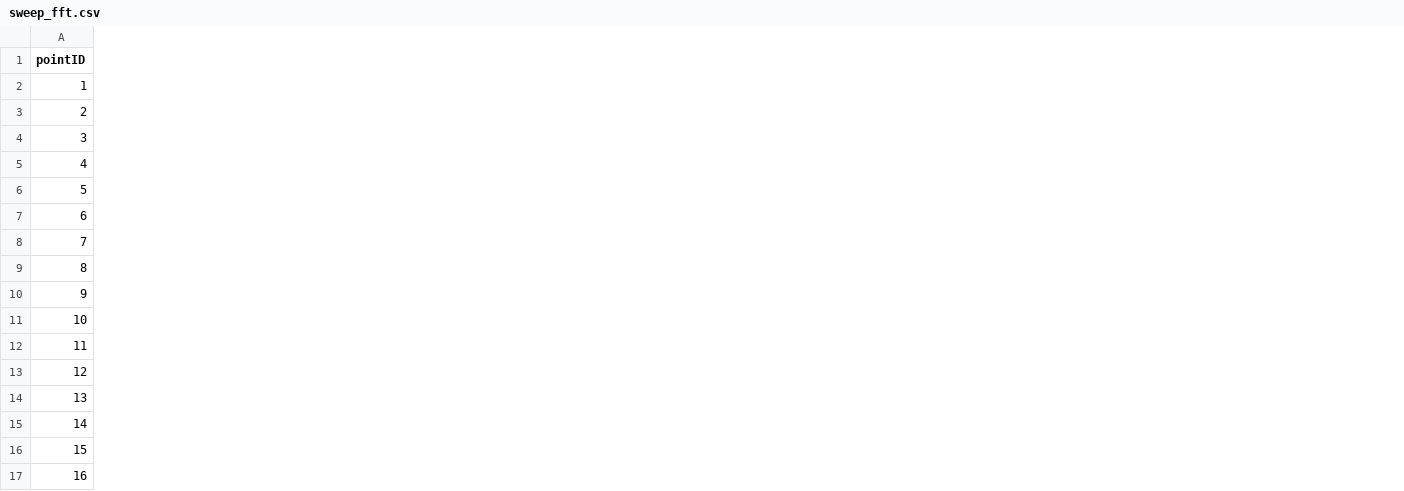
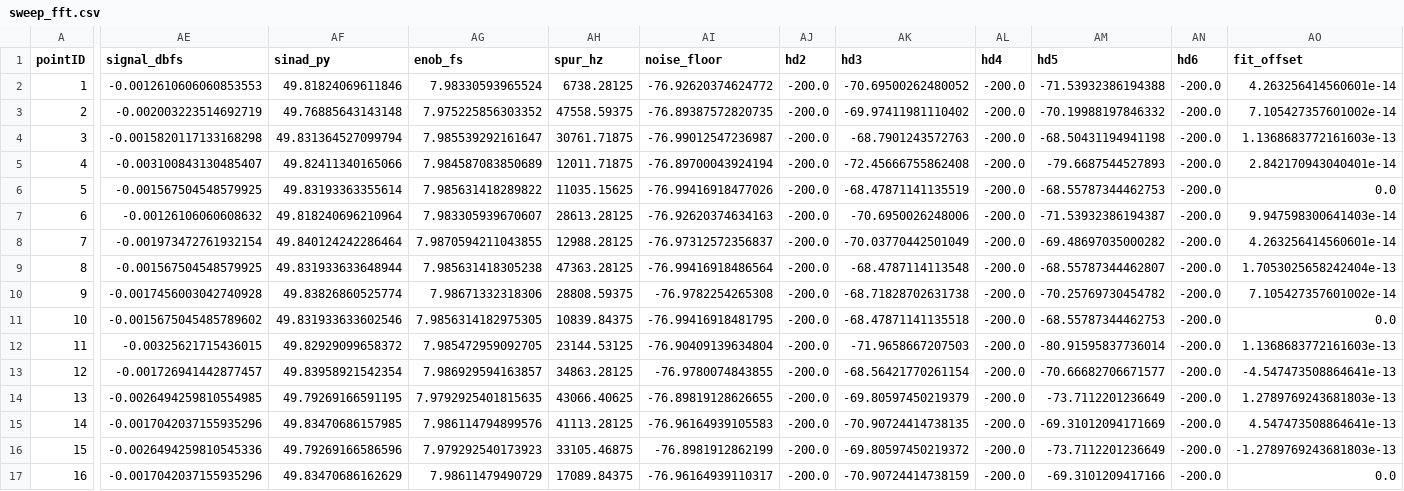
Before and after one commit to lewisMW/agriculture-SoC, a CSV file: analog/maestro_pipeline/data/exports/2026-11-16_1340_fft/sweep_fft.csv, drawn as a sheet; only a part is shown, gaps mark what is left out; the diff covers the shown part only; the diff names each change by its address in the sheet, - before the commit and + after, or states it on an @@ line.

```diff
--- a/analog/maestro_pipeline/data/exports/2026-11-16_1340_fft/sweep_fft.csv
+++ b/analog/maestro_pipeline/data/exports/2026-11-16_1340_fft/sweep_fft.csv
+column AE (signal_dbfs), rows 2-17: -0.0012610606060853553 | -0.002003223514692719 | -0.0015820117133168298 | -0.003100843130485407 | -0.001567504548579925 | -0.00126106060608632 | -0.001973472761932154 | -0.001567504548579925 | -0.0017456003042740928 | -0.0015675045485789602 | -0.00325621715436015 | -0.001726941442877457 | -0.0026494259810554985 | -0.0017042037155935296 | -0.0026494259810545336 | -0.0017042037155935296
+column AF (sinad_py), rows 2-17: 49.81824069611846 | 49.76885643143148 | 49.831364527099794 | 49.82411340165066 | 49.83193363355614 | 49.818240696210964 | 49.840124242286464 | 49.831933633648944 | 49.83826860525774 | 49.831933633602546 | 49.82929099658372 | 49.83958921542354 | 49.79269166591195 | 49.83470686157985 | 49.79269166586596 | 49.83470686162629
+column AG (enob_fs), rows 2-17: 7.98330593965524 | 7.975225856303352 | 7.985539292161647 | 7.984587083850689 | 7.985631418289822 | 7.983305939670607 | 7.9870594211043855 | 7.985631418305238 | 7.98671332318306 | 7.9856314182975305 | 7.985472959092705 | 7.986929594163857 | 7.9792925401815635 | 7.986114794899576 | 7.979292540173923 | 7.98611479490729
+column AH (spur_hz), rows 2-17: 6738.28125 | 47558.59375 | 30761.71875 | 12011.71875 | 11035.15625 | 28613.28125 | 12988.28125 | 47363.28125 | 28808.59375 | 10839.84375 | 23144.53125 | 34863.28125 | 43066.40625 | 41113.28125 | 33105.46875 | 17089.84375
+column AI (noise_floor), rows 2-17: -76.92620374624772 | -76.89387572820735 | -76.99012547236987 | -76.89700043924194 | -76.99416918477026 | -76.92620374634163 | -76.97312572356837 | -76.99416918486564 | -76.9782254265308 | -76.99416918481795 | -76.90409139634804 | -76.9780074843855 | -76.89819128626655 | -76.96164939105583 | -76.8981912862199 | -76.96164939110317
+column AJ (hd2), rows 2-17: all -200.0
+column AK (hd3), rows 2-17: -70.69500262480052 | -69.97411981110402 | -68.7901243572763 | -72.45666755862408 | -68.47871141135519 | -70.6950026248006 | -70.03770442501049 | -68.4787114113548 | -68.71828702631738 | -68.47871141135518 | -71.9658667207503 | -68.56421770261154 | -69.80597450219379 | -70.90724414738135 | -69.80597450219372 | -70.90724414738159
+column AL (hd4), rows 2-17: all -200.0
+column AM (hd5), rows 2-17: -71.53932386194388 | -70.19988197846332 | -68.50431194941198 | -79.6687544527893 | -68.55787344462753 | -71.53932386194387 | -69.48697035000282 | -68.55787344462807 | -70.25769730454782 | -68.55787344462753 | -80.91595837736014 | -70.66682706671577 | -73.7112201236649 | -69.31012094171669 | -73.7112201236649 | -69.3101209417166
+column AN (hd6), rows 2-17: all -200.0
+column AO (fit_offset), rows 2-17: 4.263256414560601e-14 | 7.105427357601002e-14 | 1.1368683772161603e-13 | 2.842170943040401e-14 | 0.0 | 9.947598300641403e-14 | 4.263256414560601e-14 | 1.7053025658242404e-13 | 7.105427357601002e-14 | 0.0 | 1.1368683772161603e-13 | -4.547473508864641e-13 | 1.2789769243681803e-13 | 4.547473508864641e-13 | -1.2789769243681803e-13 | 0.0
```
Also changed, not shown: 1 added column elsewhere in this file, analog/maestro_pipeline/data/exports/2026-11-16_1415_fft/sweep_fft.csv, analog/maestro_pipeline/data/exports/2026-11-16_1600_two_tone/sweep_two_tone.csv, 11 other files.
